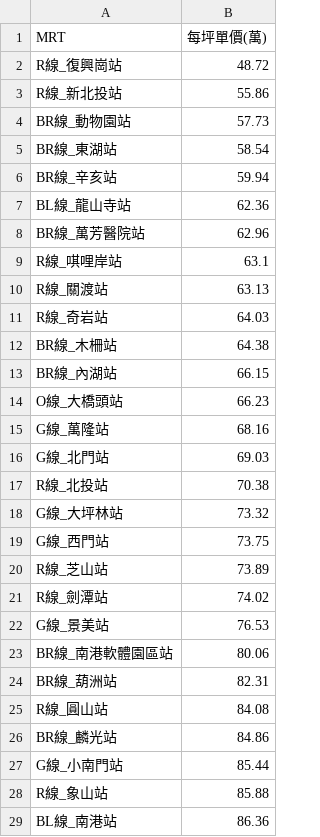
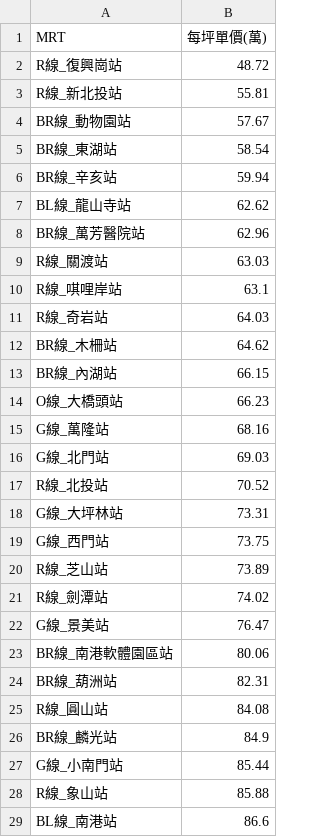
Before and after one commit to SSP6258/house_app, a CSV file: house_data/database/MRT_ave.csv, drawn as a sheet; only a part is shown; the diff covers the shown part only.

```diff
--- a/house_data/database/MRT_ave.csv
+++ b/house_data/database/MRT_ave.csv
@@ -2,12 +2,12 @@
 R線_復興崗站,48.72
-R線_新北投站,55.86
-BR線_動物園站,57.73
+R線_新北投站,55.81
+BR線_動物園站,57.67
 BR線_東湖站,58.54
 BR線_辛亥站,59.94
-BL線_龍山寺站,62.36
+BL線_龍山寺站,62.62
 BR線_萬芳醫院站,62.96
+R線_關渡站,63.03
 R線_唭哩岸站,63.1
-R線_關渡站,63.13
 R線_奇岩站,64.03
-BR線_木柵站,64.38
+BR線_木柵站,64.62
 BR線_內湖站,66.15
@@ -16,4 +16,4 @@ G線_萬隆站,68.16
 G線_北門站,69.03
-R線_北投站,70.38
-G線_大坪林站,73.32
+R線_北投站,70.52
+G線_大坪林站,73.31
 G線_西門站,73.75
@@ -21,3 +21,3 @@ R線_芝山站,73.89
 R線_劍潭站,74.02
-G線_景美站,76.53
+G線_景美站,76.47
 BR線_南港軟體園區站,80.06
@@ -25,5 +25,5 @@ BR線_葫洲站,82.31
 R線_圓山站,84.08
-BR線_麟光站,84.86
+BR線_麟光站,84.9
 G線_小南門站,85.44
 R線_象山站,85.88
-BL線_南港站,86.36
+BL線_南港站,86.6
```
Also changed, not shown: 2 added rows, 1 removed row and 17 edited cells elsewhere in this file, house_data/database/DIST_ave.csv, house_data/database/SKU_ave.csv.
